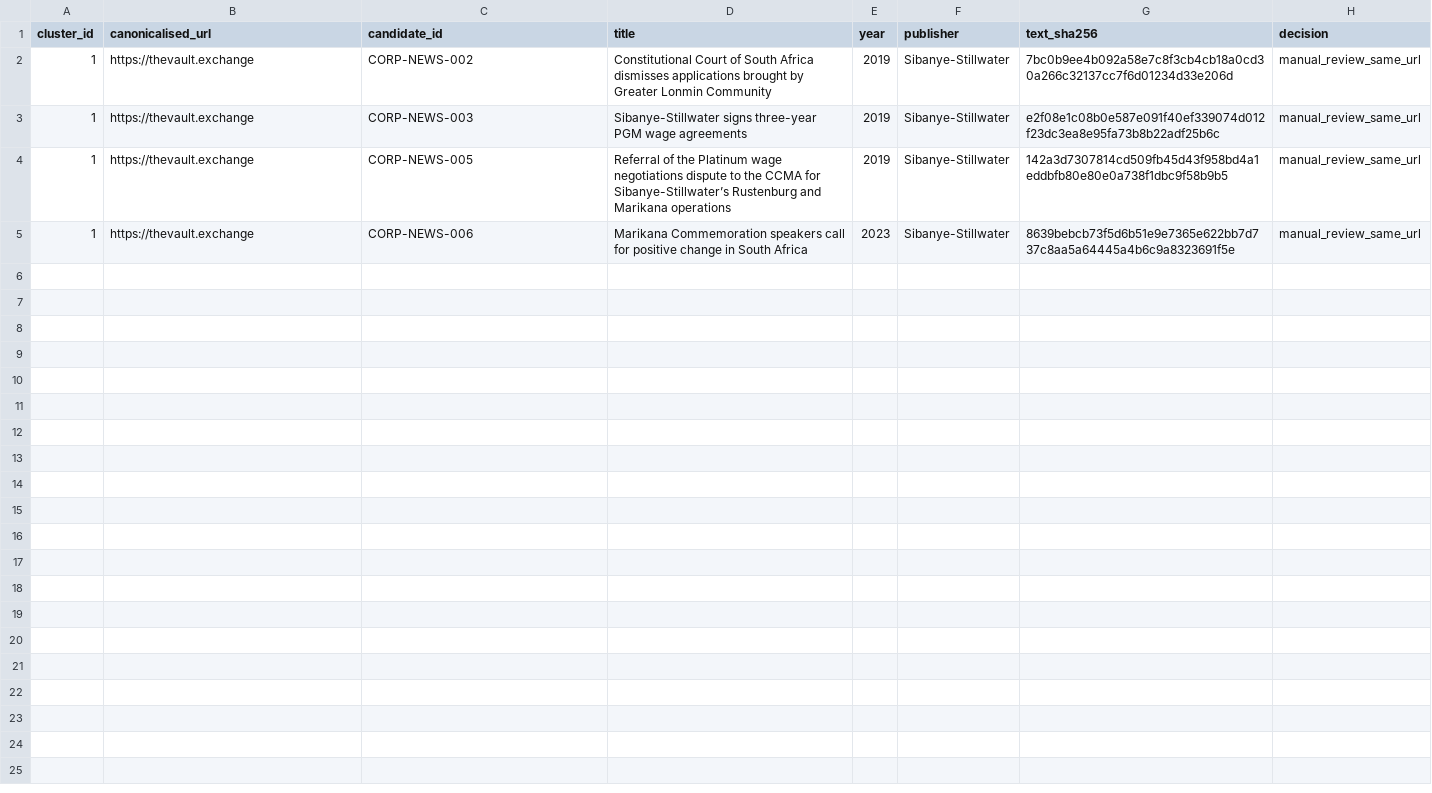
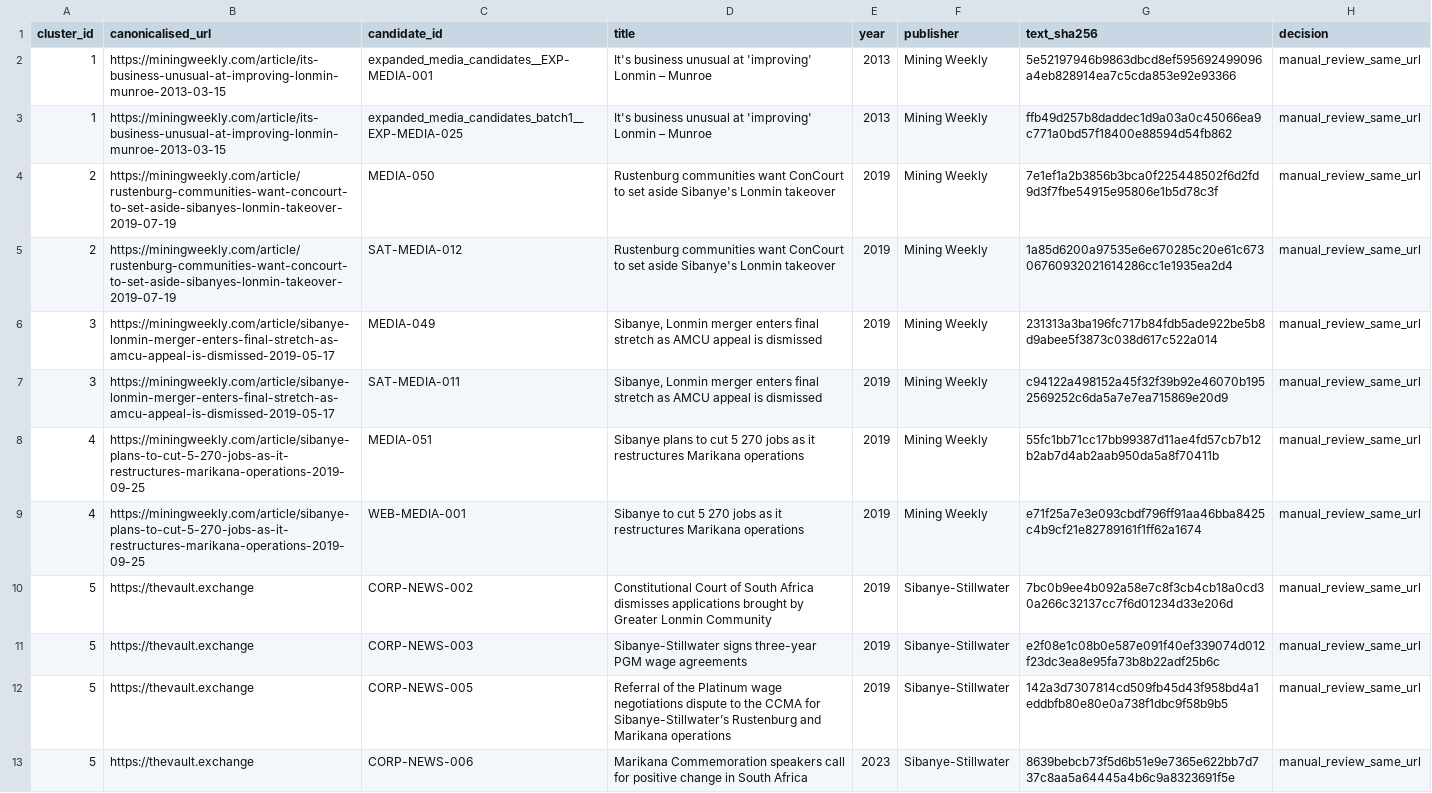
Before and after one commit to Martin-do/scipra-ai-mcdm-mineral-policy-africa, a CSV file: data/reconstruction/review_handoff/screened_qc_same_url_review.csv, drawn as a sheet.

```diff
--- a/data/reconstruction/review_handoff/screened_qc_same_url_review.csv
+++ b/data/reconstruction/review_handoff/screened_qc_same_url_review.csv
@@ -1,5 +1,13 @@
 cluster_id,canonicalised_url,candidate_id,title,year,publisher,text_sha256,decision
-1,https://thevault.exchange,CORP-NEWS-002,Constitutional Court of South Africa dismisses applications brought by Greater Lonmin Community,2019,Sibanye-Stillwater,7bc0b9ee4b092a58e7c8f3cb4cb18a0cd30a266c32137cc7f6d01234d33e206d,manual_review_same_url
-1,https://thevault.exchange,CORP-NEWS-003,Sibanye-Stillwater signs three-year PGM wage agreements,2019,Sibanye-Stillwater,e2f08e1c08b0e587e091f40ef339074d012f23dc3ea8e95fa73b8b22adf25b6c,manual_review_same_url
-1,https://thevault.exchange,CORP-NEWS-005,Referral of the Platinum wage negotiations dispute to the CCMA for Sibanye-Stillwater’s Rustenburg and Marikana operations,2019,Sibanye-Stillwater,142a3d7307814cd509fb45d43f958bd4a1eddbfb80e80e0a738f1dbc9f58b9b5,manual_review_same_url
-1,https://thevault.exchange,CORP-NEWS-006,Marikana Commemoration speakers call for positive change in South Africa,2023,Sibanye-Stillwater,8639bebcb73f5d6b51e9e7365e622bb7d737c8aa5a64445a4b6c9a8323691f5e,manual_review_same_url
+1,https://miningweekly.com/article/its-business-unusual-at-improving-lonmin-munroe-2013-03-15,expanded_media_candidates__EXP-MEDIA-001,It's business unusual at 'improving' Lonmin – Munroe,2013,Mining Weekly,5e52197946b9863dbcd8ef595692499096a4eb828914ea7c5cda853e92e93366,manual_review_same_url
+1,https://miningweekly.com/article/its-business-unusual-at-improving-lonmin-munroe-2013-03-15,expanded_media_candidates_batch1__EXP-MEDIA-025,It's business unusual at 'improving' Lonmin – Munroe,2013,Mining Weekly,ffb49d257b8daddec1d9a03a0c45066ea9c771a0bd57f18400e88594d54fb862,manual_review_same_url
+2,https://miningweekly.com/article/rustenburg-communities-want-concourt-to-set-aside-sibanyes-lonmin-takeover-2019-07-19,MEDIA-050,Rustenburg communities want ConCourt to set aside Sibanye's Lonmin takeover,2019,Mining Weekly,7e1ef1a2b3856b3bca0f225448502f6d2fd9d3f7fbe54915e95806e1b5d78c3f,manual_review_same_url
+2,https://miningweekly.com/article/rustenburg-communities-want-concourt-to-set-aside-sibanyes-lonmin-takeover-2019-07-19,SAT-MEDIA-012,Rustenburg communities want ConCourt to set aside Sibanye's Lonmin takeover,2019,Mining Weekly,1a85d6200a97535e6e670285c20e61c67306760932021614286cc1e1935ea2d4,manual_review_same_url
+3,https://miningweekly.com/article/sibanye-lonmin-merger-enters-final-stretch-as-amcu-appeal-is-dismissed-2019-05-17,MEDIA-049,"Sibanye, Lonmin merger enters final stretch as AMCU appeal is dismissed",2019,Mining Weekly,231313a3ba196fc717b84fdb5ade922be5b8d9abee5f3873c038d617c522a014,manual_review_same_url
+3,https://miningweekly.com/article/sibanye-lonmin-merger-enters-final-stretch-as-amcu-appeal-is-dismissed-2019-05-17,SAT-MEDIA-011,"Sibanye, Lonmin merger enters final stretch as AMCU appeal is dismissed",2019,Mining Weekly,c94122a498152a45f32f39b92e46070b1952569252c6da5a7e7ea715869e20d9,manual_review_same_url
+4,https://miningweekly.com/article/sibanye-plans-to-cut-5-270-jobs-as-it-restructures-marikana-operations-2019-09-25,MEDIA-051,Sibanye plans to cut 5 270 jobs as it restructures Marikana operations,2019,Mining Weekly,55fc1bb71cc17bb99387d11ae4fd57cb7b12b2ab7d4ab2aab950da5a8f70411b,manual_review_same_url
+4,https://miningweekly.com/article/sibanye-plans-to-cut-5-270-jobs-as-it-restructures-marikana-operations-2019-09-25,WEB-MEDIA-001,Sibanye to cut 5 270 jobs as it restructures Marikana operations,2019,Mining Weekly,e71f25a7e3e093cbdf796ff91aa46bba8425c4b9cf21e82789161f1ff62a1674,manual_review_same_url
+5,https://thevault.exchange,CORP-NEWS-002,Constitutional Court of South Africa dismisses applications brought by Greater Lonmin Community,2019,Sibanye-Stillwater,7bc0b9ee4b092a58e7c8f3cb4cb18a0cd30a266c32137cc7f6d01234d33e206d,manual_review_same_url
+5,https://thevault.exchange,CORP-NEWS-003,Sibanye-Stillwater signs three-year PGM wage agreements,2019,Sibanye-Stillwater,e2f08e1c08b0e587e091f40ef339074d012f23dc3ea8e95fa73b8b22adf25b6c,manual_review_same_url
+5,https://thevault.exchange,CORP-NEWS-005,Referral of the Platinum wage negotiations dispute to the CCMA for Sibanye-Stillwater’s Rustenburg and Marikana operations,2019,Sibanye-Stillwater,142a3d7307814cd509fb45d43f958bd4a1eddbfb80e80e0a738f1dbc9f58b9b5,manual_review_same_url
+5,https://thevault.exchange,CORP-NEWS-006,Marikana Commemoration speakers call for positive change in South Africa,2023,Sibanye-Stillwater,8639bebcb73f5d6b51e9e7365e622bb7d737c8aa5a64445a4b6c9a8323691f5e,manual_review_same_url
```
Also changed, not shown: data/reconstruction/review_handoff/screened_qc_acquisition_exceptions.csv, data/reconstruction/review_handoff/screened_qc_exact_duplicate_clusters.csv, 8 other files.
